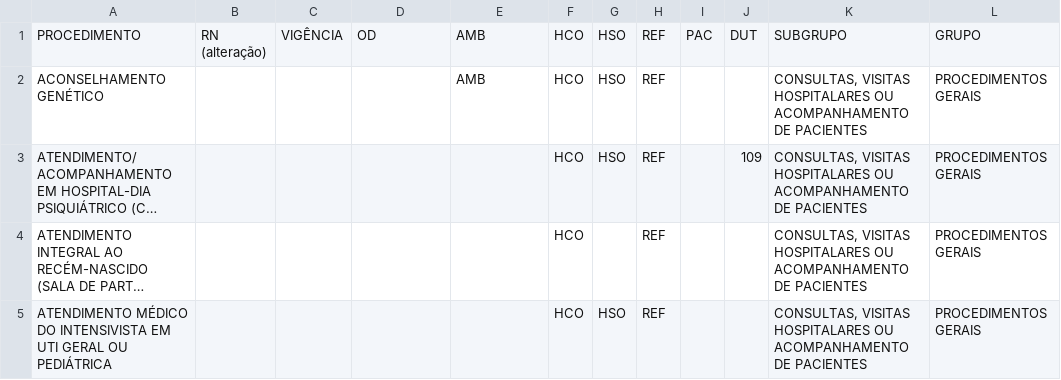
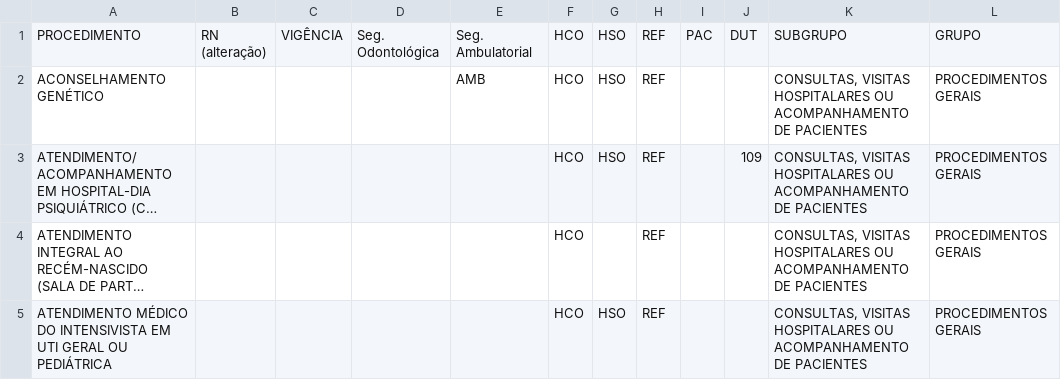
Before and after one commit to saulopietro/teste-nivelamento, a CSV file: data_transform/src/output/dataset.csv (was data_transform/src/output/data.csv), drawn as a sheet; only a part is shown; long unchanged cells end in …; the diff names each change by its address in the sheet, - before the commit and + after, or states it on an @@ line.

Commit message:
fix columns

```diff
--- a/data_transform/src/output/data.csv
+++ b/data_transform/src/output/dataset.csv
-D1: OD
+D1: Seg. Odontológica
-E1: AMB
+E1: Seg. Ambulatorial
```
Also changed, not shown: 6 other files.
